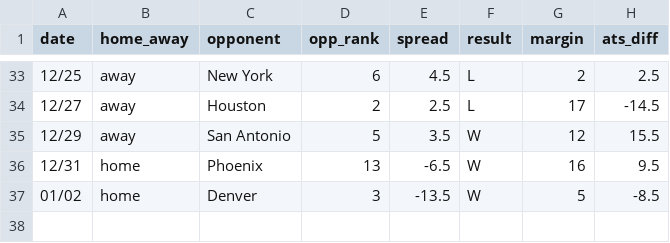
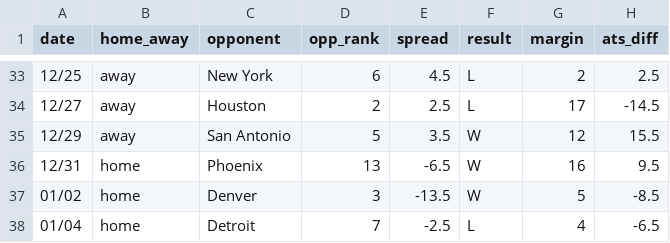
Before and after one commit to ajoros/nbabetinfo, a CSV file: ats_results_cleveland-cavaliers.csv, drawn as a sheet; only a part is shown, gaps mark what is left out.

```diff
--- a/ats_results_cleveland-cavaliers.csv
+++ b/ats_results_cleveland-cavaliers.csv
@@ -37 +37,2 @@ date,home_away,opponent,opp_rank,spread,result,margin,ats_diff
 01/02,home,Denver,3,-13.5,W,5,-8.5
+01/04,home,Detroit,7,-2.5,L,4,-6.5
```
Also changed, not shown: ats_results_detroit-pistons.csv, 3 other files.
